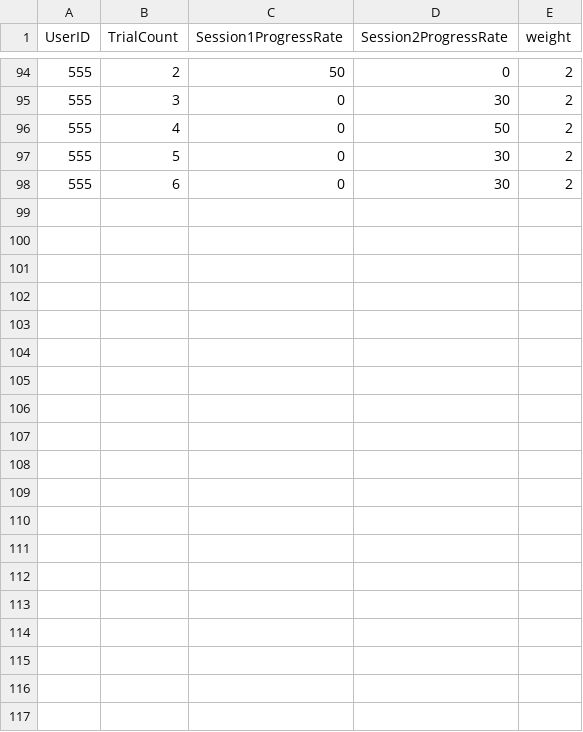
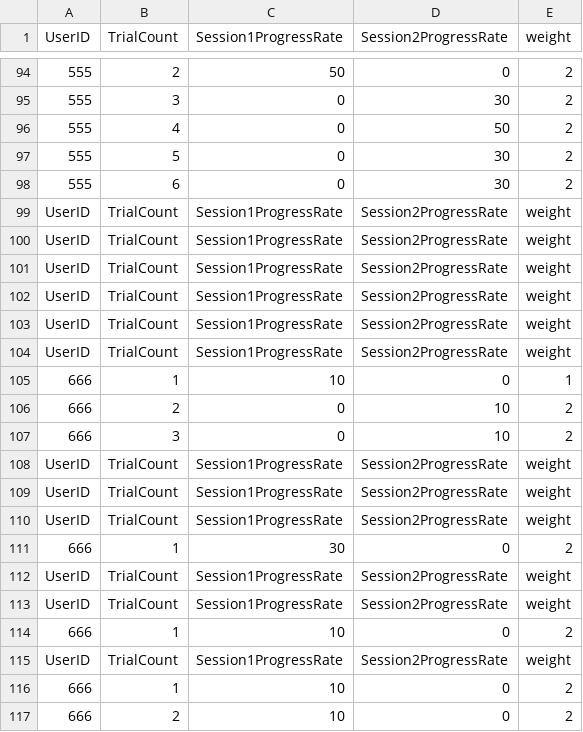
Before and after one commit to KK-corder/Kake_psuedo, a CSV file: SaveData.csv, drawn as a sheet; only a part is shown, gaps mark what is left out; the diff covers the shown part only; the diff names each change by its address in the sheet, - before the commit and + after, or states it on an @@ line.

```diff
--- a/SaveData.csv
+++ b/SaveData.csv
+row 99: UserID | TrialCount | Session1ProgressRate | Session2ProgressRate | weight
+row 100: UserID | TrialCount | Session1ProgressRate | Session2ProgressRate | weight
+row 101: UserID | TrialCount | Session1ProgressRate | Session2ProgressRate | weight
+row 102: UserID | TrialCount | Session1ProgressRate | Session2ProgressRate | weight
+row 103: UserID | TrialCount | Session1ProgressRate | Session2ProgressRate | weight
+row 104: UserID | TrialCount | Session1ProgressRate | Session2ProgressRate | weight
+row 105: 666 | 1 | 10 | 0 | 1
+row 106: 666 | 2 | 0 | 10 | 2
+row 107: 666 | 3 | 0 | 10 | 2
+row 108: UserID | TrialCount | Session1ProgressRate | Session2ProgressRate | weight
+row 109: UserID | TrialCount | Session1ProgressRate | Session2ProgressRate | weight
+row 110: UserID | TrialCount | Session1ProgressRate | Session2ProgressRate | weight
+row 111: 666 | 1 | 30 | 0 | 2
+row 112: UserID | TrialCount | Session1ProgressRate | Session2ProgressRate | weight
+row 113: UserID | TrialCount | Session1ProgressRate | Session2ProgressRate | weight
+row 114: 666 | 1 | 10 | 0 | 2
+row 115: UserID | TrialCount | Session1ProgressRate | Session2ProgressRate | weight
+row 116: 666 | 1 | 10 | 0 | 2
+row 117: 666 | 2 | 10 | 0 | 2
```
Also changed, not shown: 21 added rows elsewhere in this file, 4 other files.
